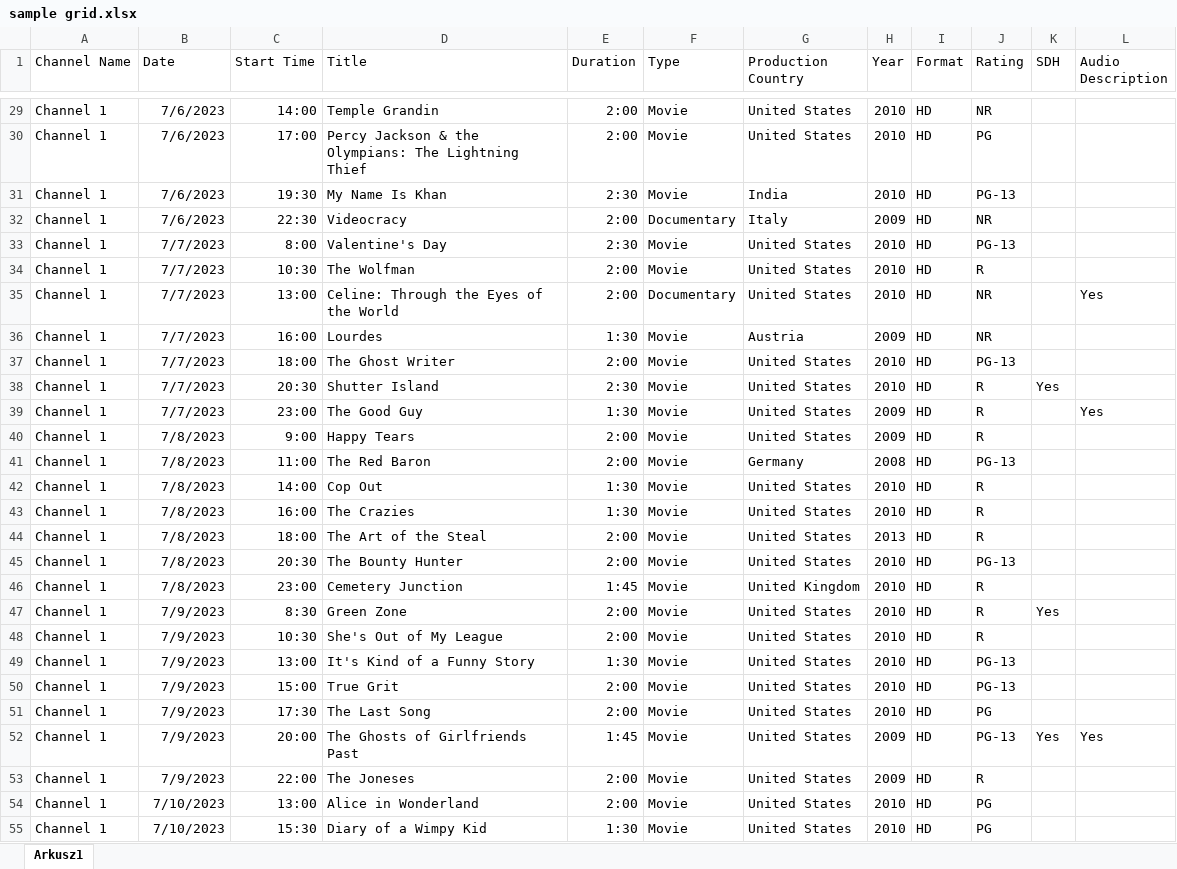
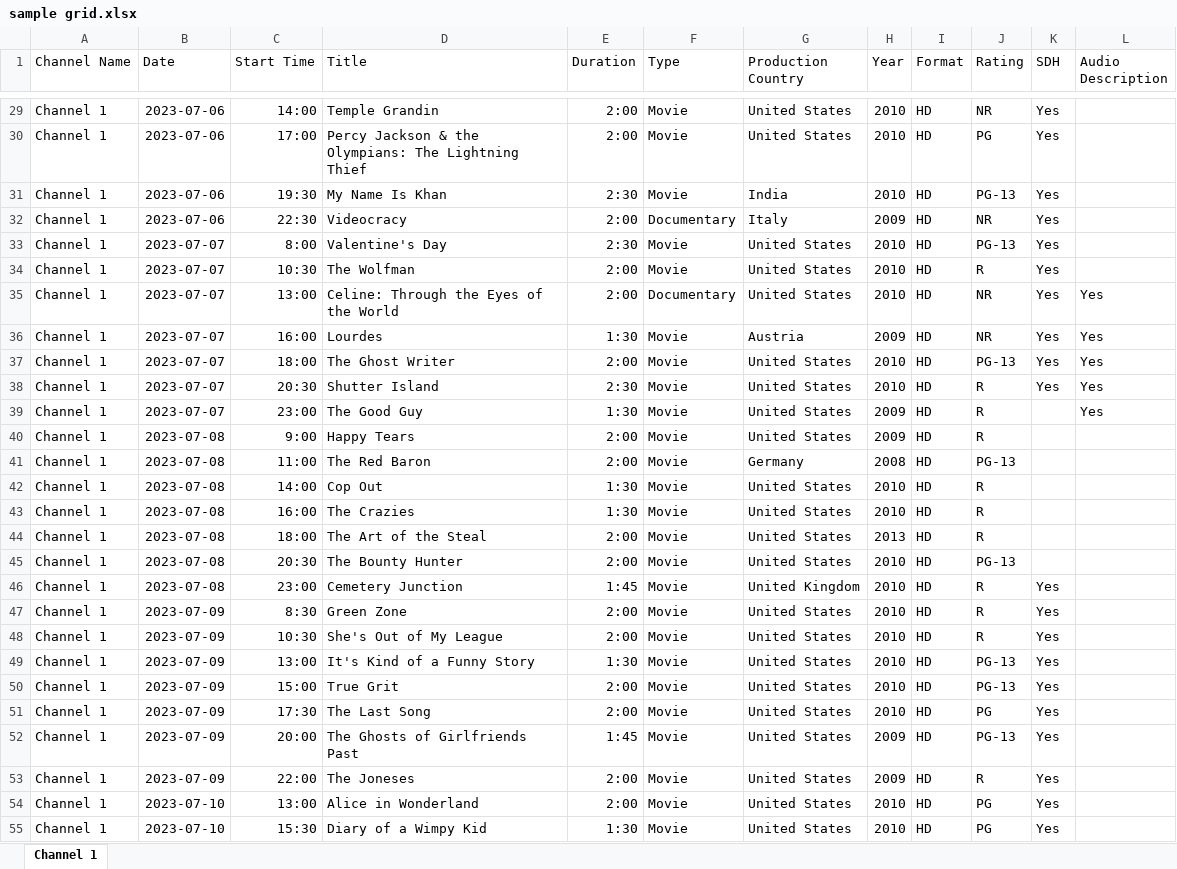
Before and after one commit to mikiCode/excel-grid-to-xml.tv, an Excel workbook: sample grid.xlsx, sheet Channel 1, drawn as a sheet; only a part is shown, gaps mark what is left out; values as stored, in another font and other column widths than the file's, no borders; the diff covers the shown part only; the diff names each change by its address in the sheet, - before the commit and + after, or states it on an @@ line.

```diff
--- a/sample grid.xlsx (sheet Channel 1)
+++ b/sample grid.xlsx (sheet Channel 1)
-sheet tab: Arkusz1
+sheet tab: Channel 1
-B29:B32 (Date): 7/6/2023
+B29:B32 (Date): 2023-07-06
-K29:K37 (SDH): (empty)
+K29:K37 (SDH): Yes
-B33:B39 (Date): 7/7/2023
+B33:B39 (Date): 2023-07-07
-L36:L38 (Audio Description): (empty)
+L36:L38 (Audio Description): Yes
-B40:B46 (Date): 7/8/2023
+B40:B46 (Date): 2023-07-08
-K46 (SDH): (empty)
+K46 (SDH): Yes
-B47:B53 (Date): 7/9/2023
+B47:B53 (Date): 2023-07-09
-K48:K51 (SDH): (empty)
+K48:K51 (SDH): Yes
-L52 (Audio Description): Yes
+L52 (Audio Description): (empty)
-K53:K55 (SDH): (empty)
+K53:K55 (SDH): Yes
-B54:B55 (Date): 7/10/2023
+B54:B55 (Date): 2023-07-10
```
Also changed, not shown: 54 edited cells elsewhere in this sheet, 2 other files.
